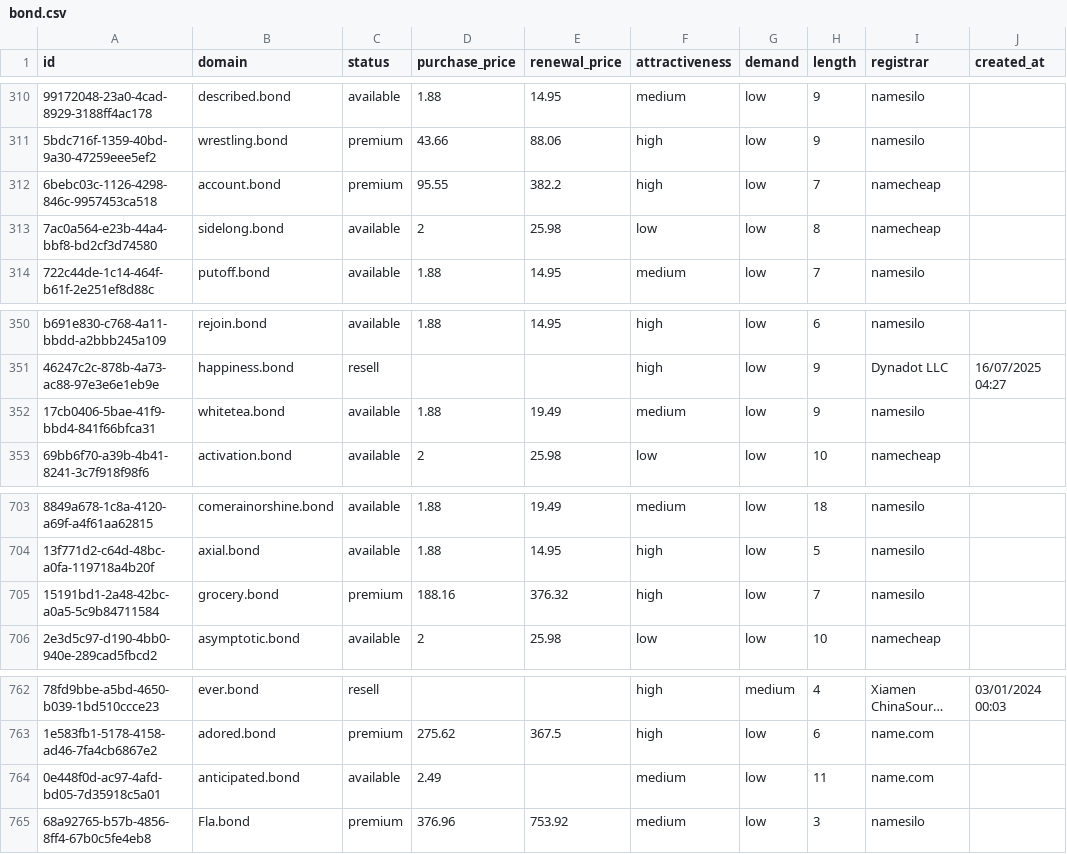
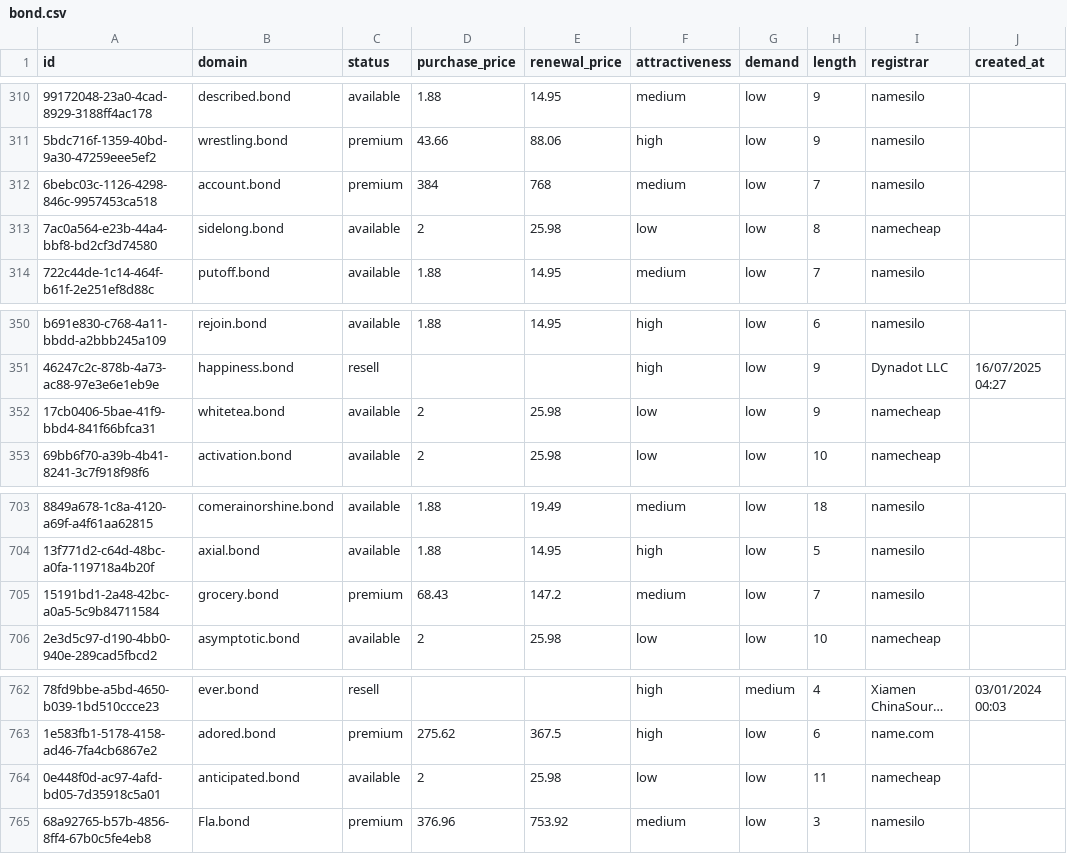
Before and after one commit to UniqueDomains/bond-oneword-domains, a CSV file: bond.csv, drawn as a sheet; only a part is shown, gaps mark what is left out; long unchanged cells end in …; the diff names each change by its address in the sheet, - before the commit and + after, or states it on an @@ line.

Commit message:
Domains update

```diff
--- a/bond.csv
+++ b/bond.csv
-D312 (purchase_price): 95.55
+D312 (purchase_price): 384
-E312 (renewal_price): 382.2
+E312 (renewal_price): 768
-F312 (attractiveness): high
+F312 (attractiveness): medium
-I312 (registrar): namecheap
+I312 (registrar): namesilo
-D352 (purchase_price): 1.88
+D352 (purchase_price): 2
-E352 (renewal_price): 19.49
+E352 (renewal_price): 25.98
-F352 (attractiveness): medium
+F352 (attractiveness): low
-I352 (registrar): namesilo
+I352 (registrar): namecheap
-D705 (purchase_price): 188.16
+D705 (purchase_price): 68.43
-E705 (renewal_price): 376.32
+E705 (renewal_price): 147.2
-F705 (attractiveness): high
+F705 (attractiveness): medium
-D764 (purchase_price): 2.49
+D764 (purchase_price): 2
-E764 (renewal_price): (empty)
+E764 (renewal_price): 25.98
-F764 (attractiveness): medium
+F764 (attractiveness): low
-I764 (registrar): name.com
+I764 (registrar): namecheap
```
Also changed, not shown: 4 other files.
